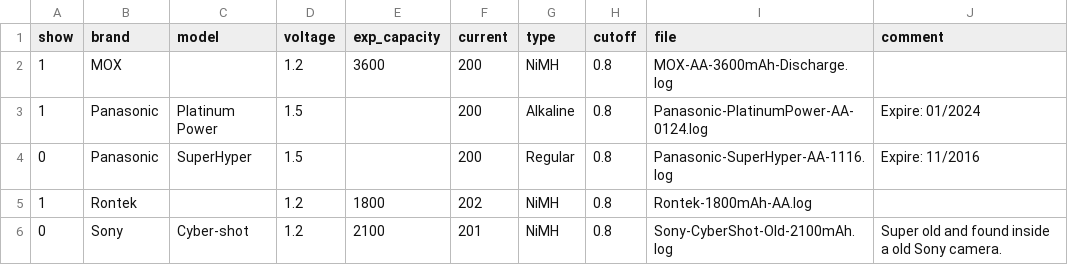
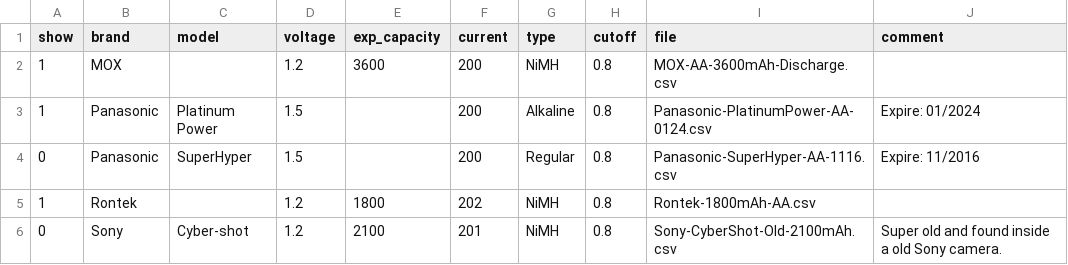
Before and after one commit to CaishunChen/battery-capacity, a CSV file: data/AA/index.csv, drawn as a sheet.

```diff
--- a/data/AA/index.csv
+++ b/data/AA/index.csv
@@ -1,6 +1,6 @@
 show,brand,model,voltage,exp_capacity,current,type,cutoff,file,comment,
-1,MOX,,1.2,3600,200,NiMH,0.8,MOX-AA-3600mAh-Discharge.log,,
-1,Panasonic,Platinum Power,1.5,,200,Alkaline,0.8,Panasonic-PlatinumPower-AA-0124.log,Expire: 01/2024,
-0,Panasonic,SuperHyper,1.5,,200,Regular,0.8,Panasonic-SuperHyper-AA-1116.log,Expire: 11/2016,
-1,Rontek,,1.2,1800,202,NiMH,0.8,Rontek-1800mAh-AA.log,,
-0,Sony,Cyber-shot,1.2,2100,201,NiMH,0.8,Sony-CyberShot-Old-2100mAh.log,Super old and found inside a old Sony camera.,
+1,MOX,,1.2,3600,200,NiMH,0.8,MOX-AA-3600mAh-Discharge.csv,,
+1,Panasonic,Platinum Power,1.5,,200,Alkaline,0.8,Panasonic-PlatinumPower-AA-0124.csv,Expire: 01/2024,
+0,Panasonic,SuperHyper,1.5,,200,Regular,0.8,Panasonic-SuperHyper-AA-1116.csv,Expire: 11/2016,
+1,Rontek,,1.2,1800,202,NiMH,0.8,Rontek-1800mAh-AA.csv,,
+0,Sony,Cyber-shot,1.2,2100,201,NiMH,0.8,Sony-CyberShot-Old-2100mAh.csv,Super old and found inside a old Sony camera.,
```
Also changed, not shown: data/9V/index.csv, 12 other files.
